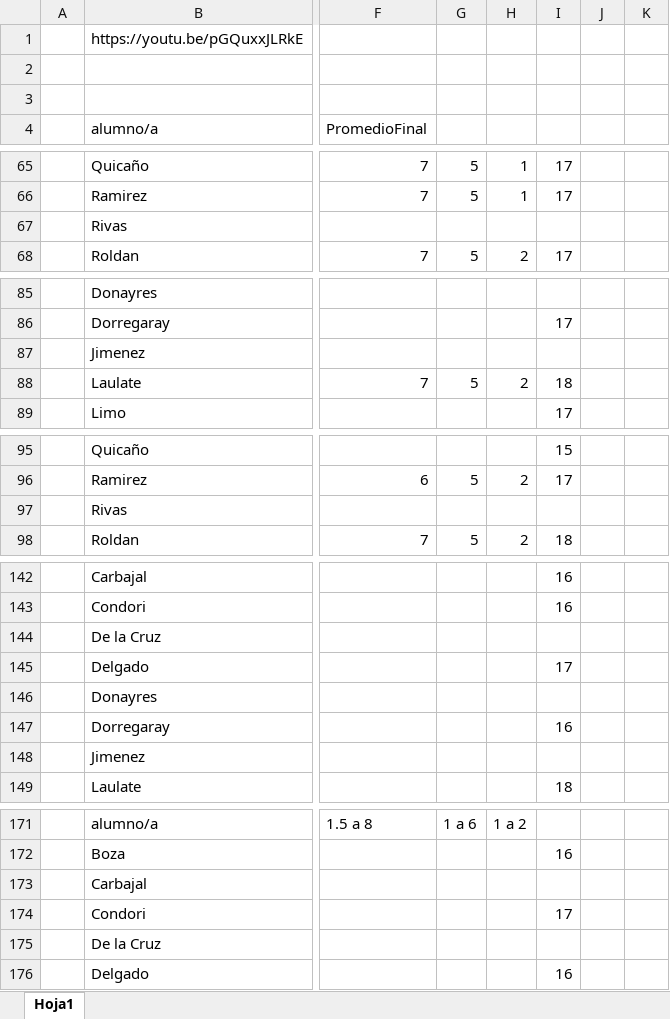
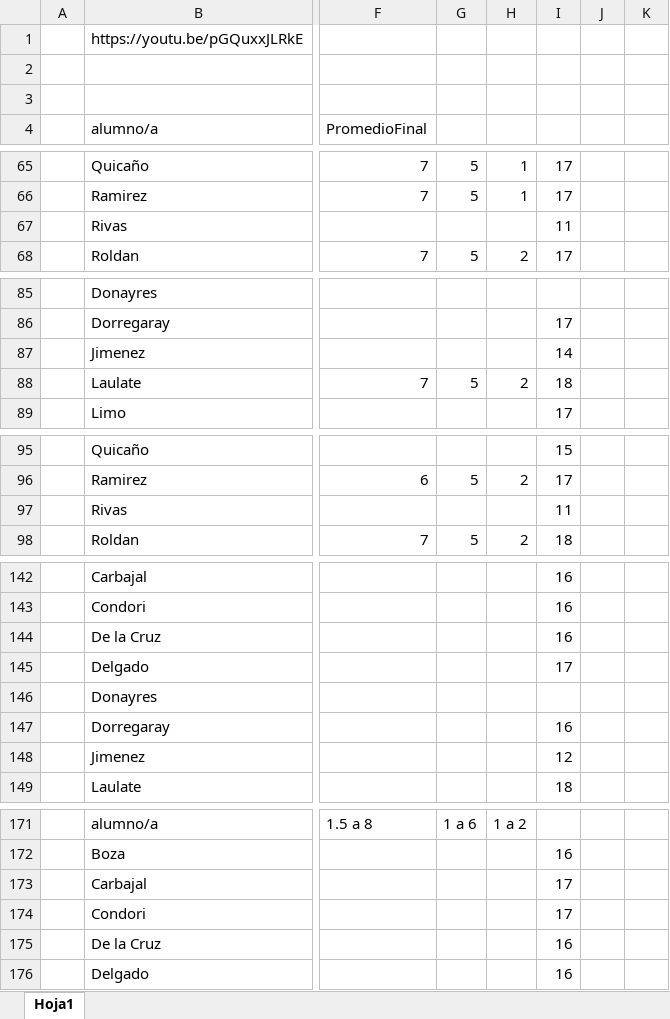
Before and after one commit to zaboltar/zaboltar.github.io, an Excel workbook: assets uarm/2019 sol-penscri-justfilpol/injusticia absoluta de la validación cognitiva.xlsx, sheet Hoja1, drawn as a sheet; only a part is shown, gaps mark what is left out; values as stored, in another font and other column widths than the file's, no cell formats; the diff covers the shown part only; the diff names each change by its address in the sheet, - before the commit and + after, or states it on an @@ line.

```diff
--- a/assets uarm/2019 sol-penscri-justfilpol/injusticia absoluta de la validación cognitiva.xlsx (sheet Hoja1)
+++ b/assets uarm/2019 sol-penscri-justfilpol/injusticia absoluta de la validación cognitiva.xlsx (sheet Hoja1)
-I67: (empty)
+I67: 11
-I87: (empty)
+I87: 14
-I97: (empty)
+I97: 11
-I144: (empty)
+I144: 16
-I148: (empty)
+I148: 12
-I173: (empty)
+I173: 17
-I175: (empty)
+I175: 16
```
Also changed, not shown: 4 added rows, 4 removed rows and 56 edited cells elsewhere in this sheet, cell formats, assets uarm/2019 sol-penscri-justfilpol/S E B Ago2019/notas 2019-II.xlsx, 18 other files.
